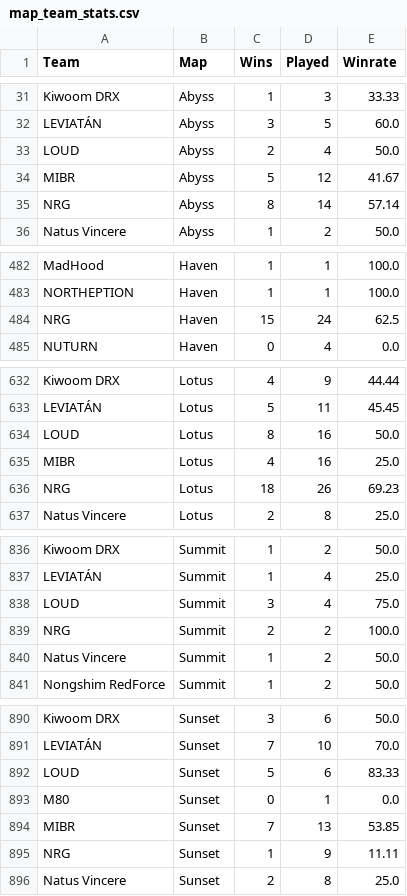
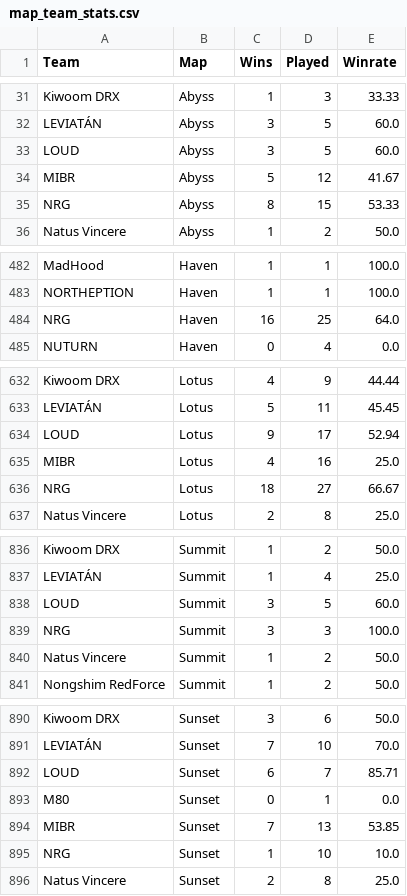
Before and after one commit to maharshinath/Velo.gg, a CSV file: server/csv/map_team_stats.csv, drawn as a sheet; only a part is shown, gaps mark what is left out; the diff covers the shown part only.

```diff
--- a/server/csv/map_team_stats.csv
+++ b/server/csv/map_team_stats.csv
@@ -32,5 +32,5 @@ Kiwoom DRX,Abyss,1,3,33.33
 LEVIATÁN,Abyss,3,5,60.0
-LOUD,Abyss,2,4,50.0
+LOUD,Abyss,3,5,60.0
 MIBR,Abyss,5,12,41.67
-NRG,Abyss,8,14,57.14
+NRG,Abyss,8,15,53.33
 Natus Vincere,Abyss,1,2,50.0
@@ -483,3 +483,3 @@ MadHood,Haven,1,1,100.0
 NORTHEPTION,Haven,1,1,100.0
-NRG,Haven,15,24,62.5
+NRG,Haven,16,25,64.0
 NUTURN,Haven,0,4,0.0
@@ -633,5 +633,5 @@ Kiwoom DRX,Lotus,4,9,44.44
 LEVIATÁN,Lotus,5,11,45.45
-LOUD,Lotus,8,16,50.0
+LOUD,Lotus,9,17,52.94
 MIBR,Lotus,4,16,25.0
-NRG,Lotus,18,26,69.23
+NRG,Lotus,18,27,66.67
 Natus Vincere,Lotus,2,8,25.0
@@ -837,4 +837,4 @@ Kiwoom DRX,Summit,1,2,50.0
 LEVIATÁN,Summit,1,4,25.0
-LOUD,Summit,3,4,75.0
-NRG,Summit,2,2,100.0
+LOUD,Summit,3,5,60.0
+NRG,Summit,3,3,100.0
 Natus Vincere,Summit,1,2,50.0
@@ -891,6 +891,6 @@ Kiwoom DRX,Sunset,3,6,50.0
 LEVIATÁN,Sunset,7,10,70.0
-LOUD,Sunset,5,6,83.33
+LOUD,Sunset,6,7,85.71
 M80,Sunset,0,1,0.0
 MIBR,Sunset,7,13,53.85
-NRG,Sunset,1,9,11.11
+NRG,Sunset,1,10,10.0
 Natus Vincere,Sunset,2,8,25.0
```
Also changed, not shown: 2 edited cells elsewhere in this file, server/csv/filtered_matches.csv, server/csv/map_h2h_stats.csv, 7 other files.
